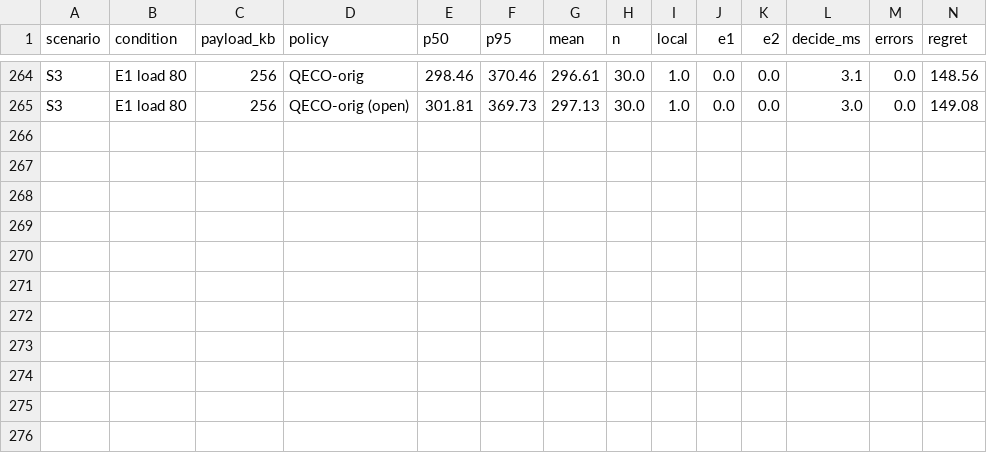
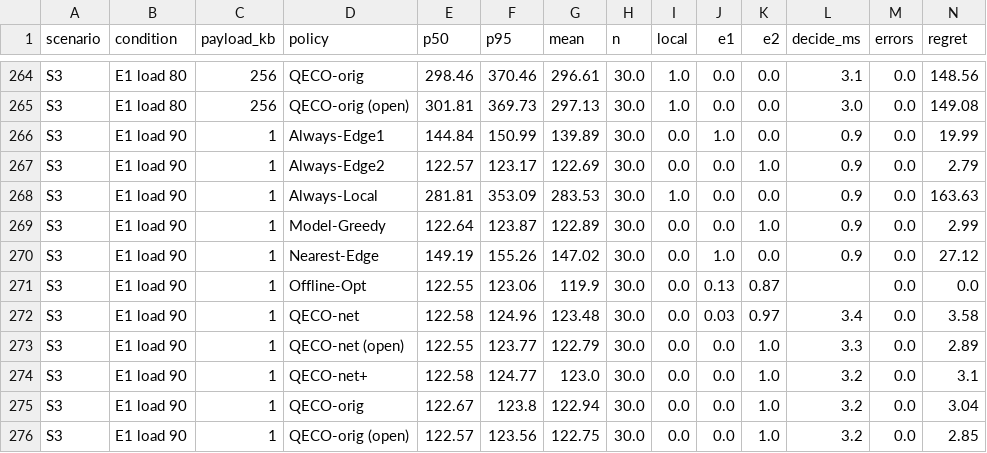
Before and after one commit to leegain1/fogify, a CSV file: examples/qeco-fogify/results/P5_table.csv, drawn as a sheet; only a part is shown, gaps mark what is left out.

Commit message:
Phase 5 follow-up: 256 KB rerun with TCP slow start after idle off (confirms the cause), S3 edge-server-1 load 90%; update phase5 and final docs

```diff
--- a/examples/qeco-fogify/results/P5_table.csv
+++ b/examples/qeco-fogify/results/P5_table.csv
@@ -265 +265,12 @@ S3,E1 load 80,256,QECO-orig,298.46,370.46,296.61,30.0,1.0,0.0,0.0,3.1,0.0,148.56
 S3,E1 load 80,256,QECO-orig (open),301.81,369.73,297.13,30.0,1.0,0.0,0.0,3.0,0.0,149.08
+S3,E1 load 90,1,Always-Edge1,144.84,150.99,139.89,30.0,0.0,1.0,0.0,0.9,0.0,19.99
+S3,E1 load 90,1,Always-Edge2,122.57,123.17,122.69,30.0,0.0,0.0,1.0,0.9,0.0,2.79
+S3,E1 load 90,1,Always-Local,281.81,353.09,283.53,30.0,1.0,0.0,0.0,0.9,0.0,163.63
+S3,E1 load 90,1,Model-Greedy,122.64,123.87,122.89,30.0,0.0,0.0,1.0,0.9,0.0,2.99
+S3,E1 load 90,1,Nearest-Edge,149.19,155.26,147.02,30.0,0.0,1.0,0.0,0.9,0.0,27.12
+S3,E1 load 90,1,Offline-Opt,122.55,123.06,119.9,30.0,0.0,0.13,0.87,,0.0,0.0
+S3,E1 load 90,1,QECO-net,122.58,124.96,123.48,30.0,0.0,0.03,0.97,3.4,0.0,3.58
+S3,E1 load 90,1,QECO-net (open),122.55,123.77,122.79,30.0,0.0,0.0,1.0,3.3,0.0,2.89
+S3,E1 load 90,1,QECO-net+,122.58,124.77,123.0,30.0,0.0,0.0,1.0,3.2,0.0,3.1
+S3,E1 load 90,1,QECO-orig,122.67,123.8,122.94,30.0,0.0,0.0,1.0,3.2,0.0,3.04
+S3,E1 load 90,1,QECO-orig (open),122.57,123.56,122.75,30.0,0.0,0.0,1.0,3.2,0.0,2.85
```
Also changed, not shown: examples/qeco-fogify/results/P5_regret_by_scenario.csv, examples/qeco-fogify/results/P5_regret_summary.csv, 19 other files.
